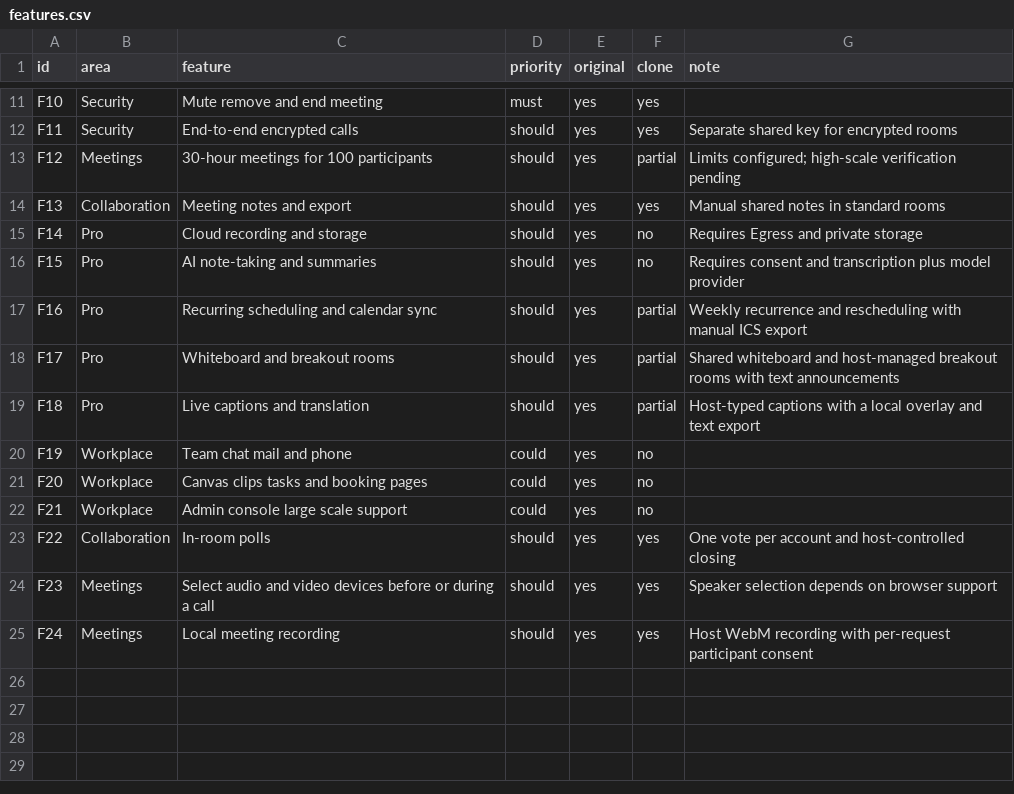
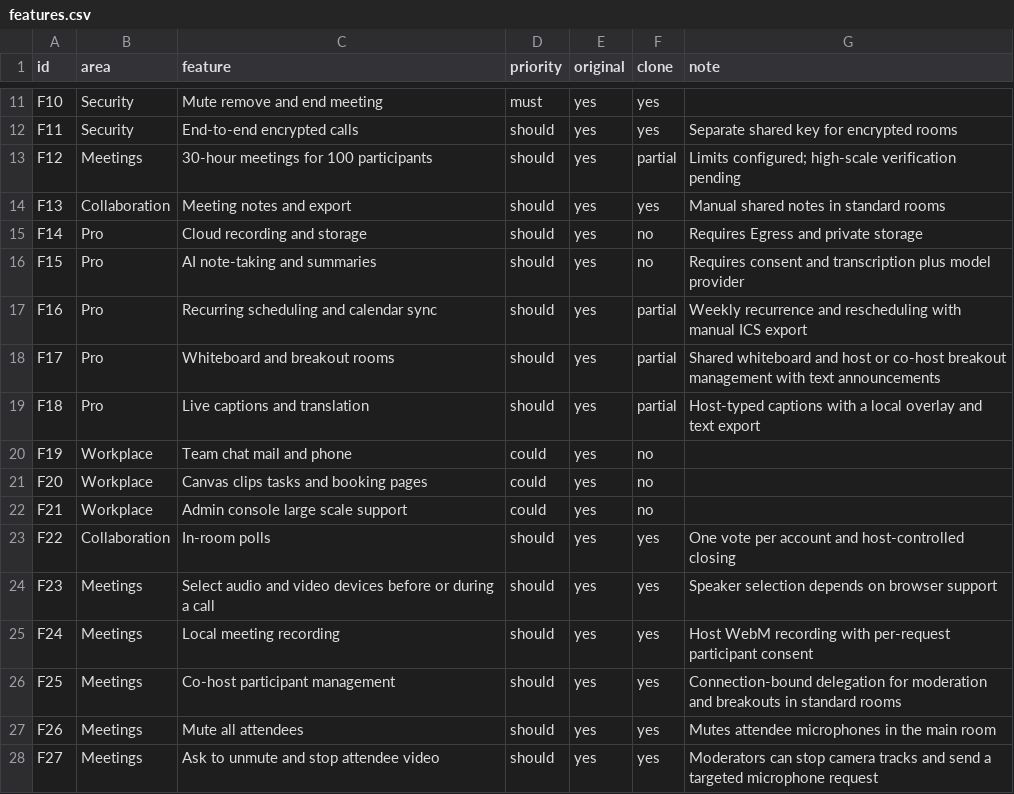
Before and after one commit to hafiz-azfar/meetrix-desktop, a CSV file: replica/features.csv, drawn as a sheet; only a part is shown, gaps mark what is left out.

Commit message:
Add connection-bound co-host moderation

```diff
--- a/replica/features.csv
+++ b/replica/features.csv
@@ -17,3 +17,3 @@ F15,Pro,AI note-taking and summaries,should,yes,no,Requires consent and transcri
 F16,Pro,Recurring scheduling and calendar sync,should,yes,partial,Weekly recurrence and rescheduling with manual ICS export
-F17,Pro,Whiteboard and breakout rooms,should,yes,partial,Shared whiteboard and host-managed breakout rooms with text announcements
+F17,Pro,Whiteboard and breakout rooms,should,yes,partial,Shared whiteboard and host or co-host breakout management with text announcements
 F18,Pro,Live captions and translation,should,yes,partial,Host-typed captions with a local overlay and text export
@@ -25 +25,4 @@ F23,Meetings,Select audio and video devices before or during a call,should,yes,y
 F24,Meetings,Local meeting recording,should,yes,yes,Host WebM recording with per-request participant consent
+F25,Meetings,Co-host participant management,should,yes,yes,Connection-bound delegation for moderation and breakouts in standard rooms
+F26,Meetings,Mute all attendees,should,yes,yes,Mutes attendee microphones in the main room
+F27,Meetings,Ask to unmute and stop attendee video,should,yes,yes,Moderators can stop camera tracks and send a targeted microphone request
```
Also changed, not shown: 13 other files.
